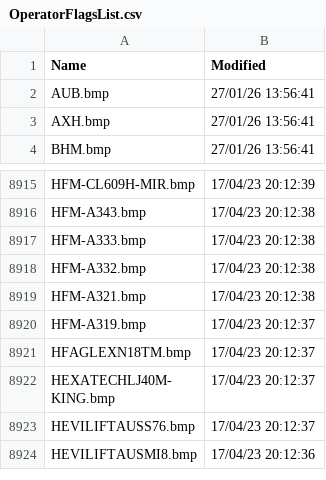
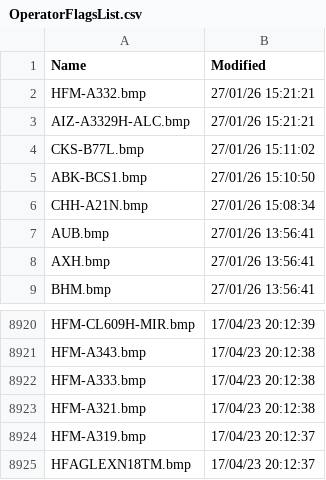
Before and after one commit to rikgale/VRSOperatorFlags, a CSV file: OperatorFlagsList.csv, drawn as a sheet; only a part is shown, gaps mark what is left out; the shorter side is filled out with more unchanged rows.

```diff
--- a/OperatorFlagsList.csv
+++ b/OperatorFlagsList.csv
@@ -1,2 +1,7 @@
 Name,Modified
+HFM-A332.bmp,27/01/26 15:21:21
+AIZ-A3329H-ALC.bmp,27/01/26 15:21:21
+CKS-B77L.bmp,27/01/26 15:11:02
+ABK-BCS1.bmp,27/01/26 15:10:50
+CHH-A21N.bmp,27/01/26 15:08:34
 AUB.bmp,27/01/26 13:56:41
@@ -8917,3 +8922,2 @@ HFM-A343.bmp,17/04/23 20:12:38
 HFM-A333.bmp,17/04/23 20:12:38
-HFM-A332.bmp,17/04/23 20:12:38
 HFM-A321.bmp,17/04/23 20:12:38
```
Also changed, not shown: 1 other file.
